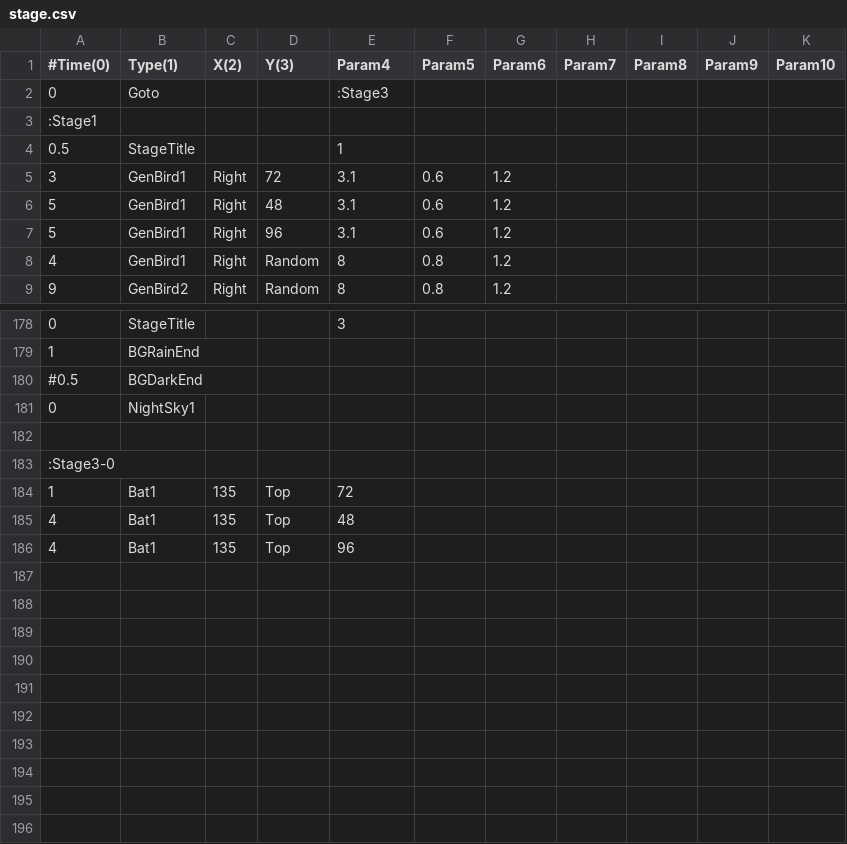
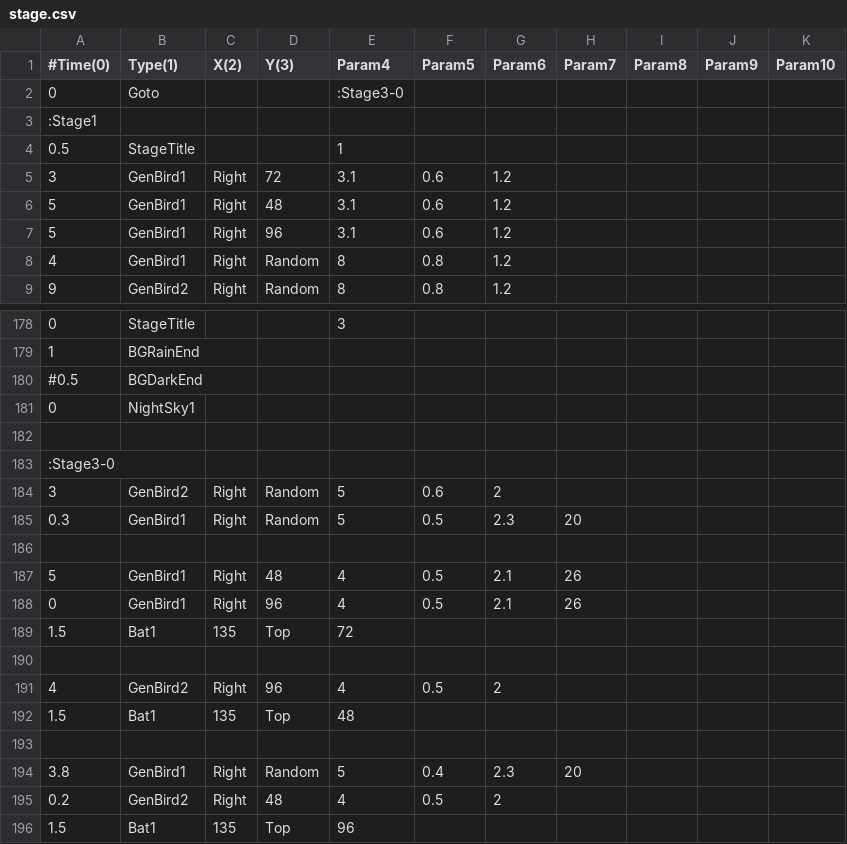
Before and after one commit to voidproc/hand, a CSV file: hand/App/event/stage.csv, drawn as a sheet; only a part is shown, gaps mark what is left out.

```diff
--- a/hand/App/event/stage.csv
+++ b/hand/App/event/stage.csv
@@ -1,3 +1,3 @@
 #Time(0),Type(1),X(2),Y(3),Param4,Param5,Param6,Param7,Param8,Param9,Param10
-0,Goto,,,:Stage3,,,,,,
+0,Goto,,,:Stage3-0,,,,,,
 :Stage1,,,,,,,,,,
@@ -183,4 +183,14 @@
 :Stage3-0,,,,,,,,,,
-1,Bat1,135,Top,72,,,,,,
-4,Bat1,135,Top,48,,,,,,
-4,Bat1,135,Top,96,,,,,,
+3,GenBird2,Right,Random,5,0.6,2,,,,
+0.3,GenBird1,Right,Random,5,0.5,2.3,20,,,
+,,,,,,,,,,
+5,GenBird1,Right,48,4,0.5,2.1,26,,,
+0,GenBird1,Right,96,4,0.5,2.1,26,,,
+1.5,Bat1,135,Top,72,,,,,,
+,,,,,,,,,,
+4,GenBird2,Right,96,4,0.5,2,,,,
+1.5,Bat1,135,Top,48,,,,,,
+,,,,,,,,,,
+3.8,GenBird1,Right,Random,5,0.4,2.3,20,,,
+0.2,GenBird2,Right,48,4,0.5,2,,,,
+1.5,Bat1,135,Top,96,,,,,,
```
Also changed, not shown: 3 other files.
